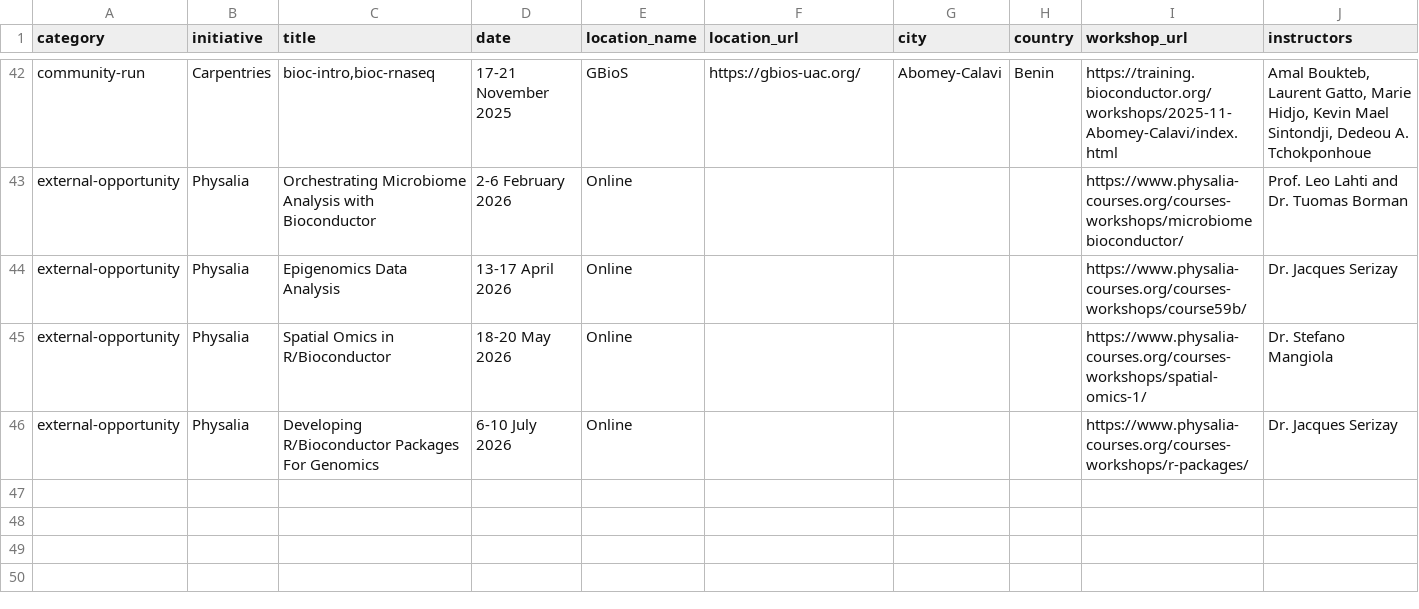
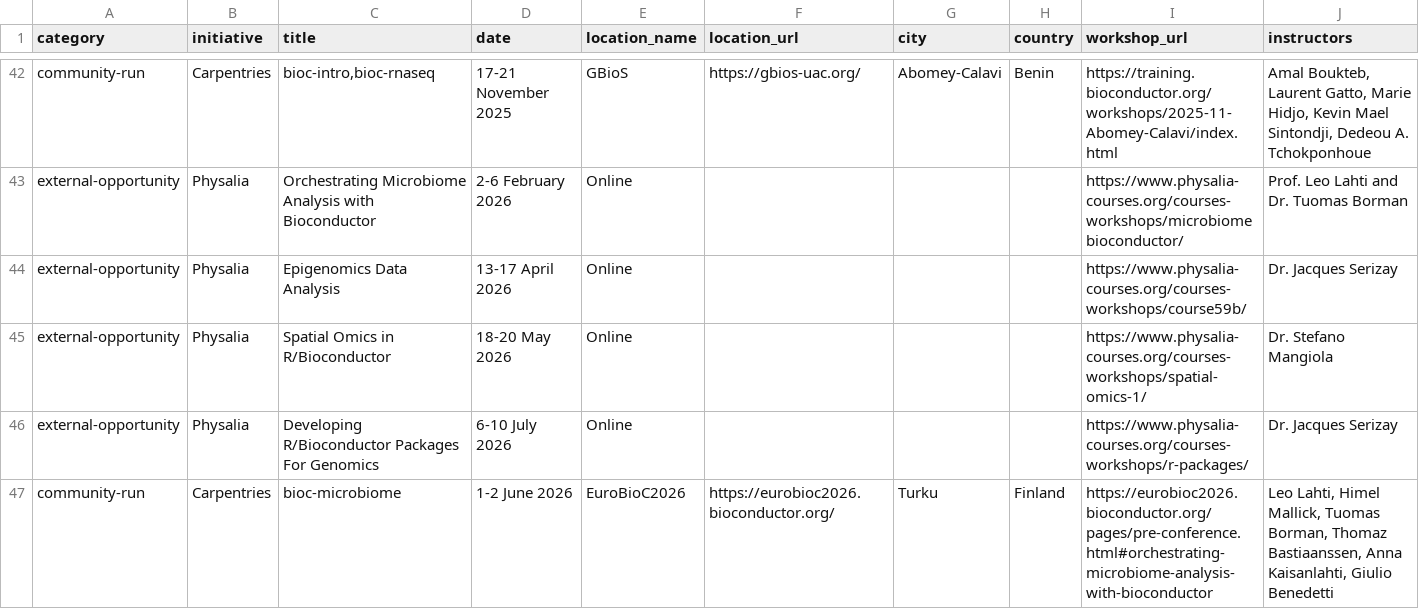
Before and after one commit to Nyasita/bioconductor-training, a TSV file: data/workshops.tsv, drawn as a sheet; only a part is shown, gaps mark what is left out; rows hold the shown columns only; the diff names each change by its address in the sheet, - before the commit and + after, or states it on an @@ line.

Commit message:
add eurobioc2026 carpentry workshop

```diff
--- a/data/workshops.tsv
+++ b/data/workshops.tsv
+row 47: community-run | Carpentries | bioc-microbiome | 1-2 June 2026 | EuroBioC2026 | https://eurobioc2026.bioconductor.org/ | Turku | Finland | https://eurobioc2026.bioconductor.org/pages/pre-conference.html#orchestrating-microbiome-analysis-with-bioconductor | Leo Lahti, Himel Mallick, Tuomas Borman, Thomaz Bastiaanssen, Anna Kaisanlahti, Giulio Benedetti
```
